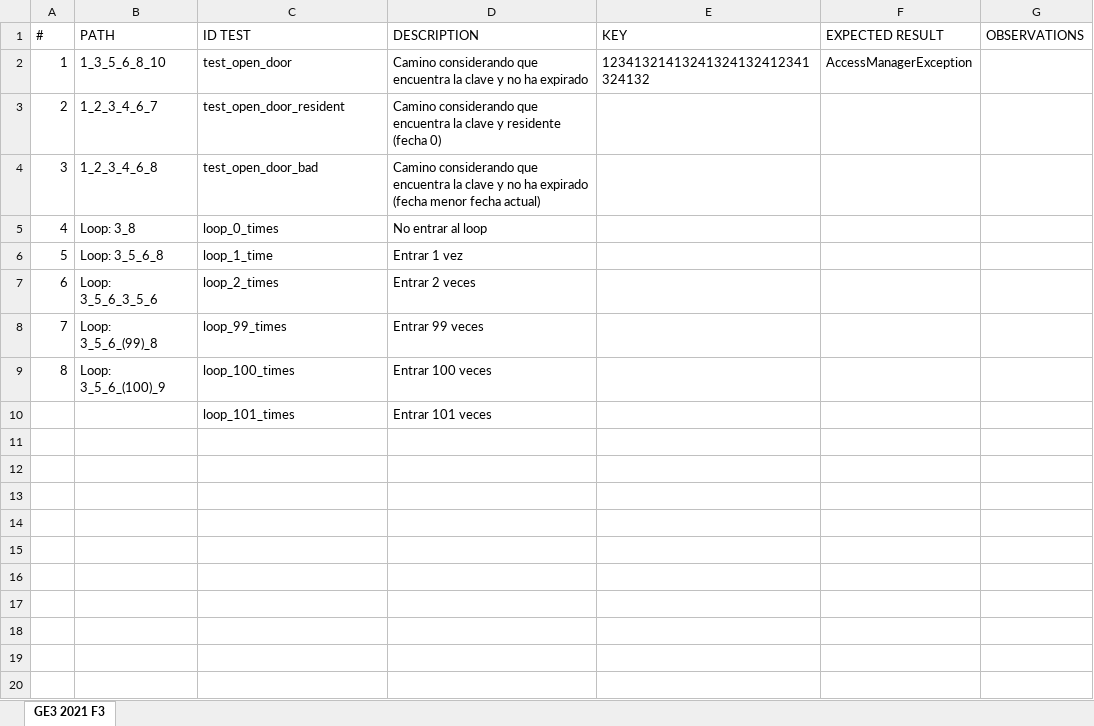
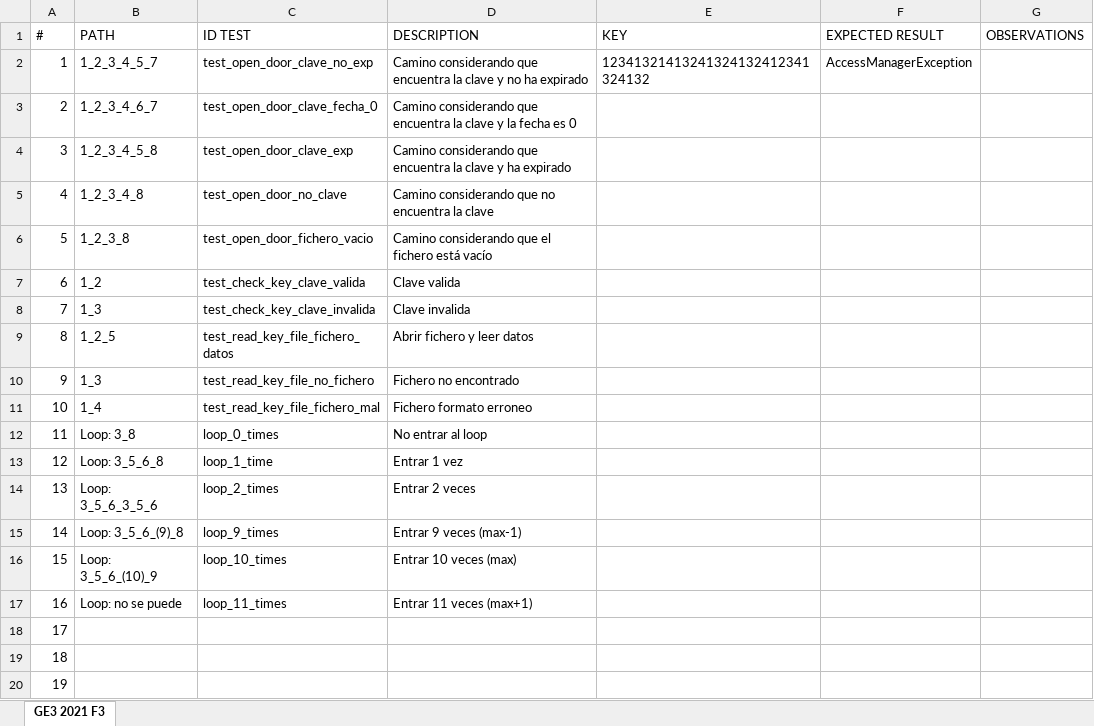
Before and after one commit to 100429094/G81.T17.EG3, an Excel workbook: GE3_TestCasesTemplate_v1.0.xlsx, sheet GE3 2021 F3, drawn as a sheet; values as stored, in another font and other column widths than the file's, no borders; table styles not drawn; removed rows and columns are numbered as before the commit, all else as after; the diff names each change by its address in the sheet, - before the commit and + after, or states it on an @@ line.

Commit message:
funcionalidades 1 y 2 pasando test excel 3 metido

```diff
--- a/GE3_TestCasesTemplate_v1.0.xlsx (sheet GE3 2021 F3)
+++ b/GE3_TestCasesTemplate_v1.0.xlsx (sheet GE3 2021 F3)
-B2 (PATH): 1_3_5_6_8_10
+B2 (PATH): 1_2_3_4_5_7
-C2 (ID TEST): test_open_door
+C2 (ID TEST): test_open_door_clave_no_exp
-C3 (ID TEST): test_open_door_resident
+C3 (ID TEST): test_open_door_clave_fecha_0
-D3 (DESCRIPTION): …clave y residente (fecha 0)
+D3 (DESCRIPTION): …clave y la fecha es 0
-row 4: 3 | 1_2_3_4_6_8 | test_open_door_bad | Camino considerando que encuentra la clave y no ha expirado (fecha menor fecha actual)
+row 4: 3 | 1_2_3_4_5_8 | test_open_door_clave_exp | Camino considerando que encuentra la clave y ha expirado
+row 5: 4 | 1_2_3_4_8 | test_open_door_no_clave | Camino considerando que no encuentra la clave
+row 6: 5 | 1_2_3_8 | test_open_door_fichero_vacio | Camino considerando que el fichero está vacío
+row 7: 6 | 1_2 | test_check_key_clave_valida | Clave valida
+row 8: 7 | 1_3 | test_check_key_clave_invalida | Clave invalida
+row 9: 8 | 1_2_5 | test_read_key_file_fichero_datos | Abrir fichero y leer datos
+row 10: 9 | 1_3 | test_read_key_file_no_fichero | Fichero no encontrado
+row 11: 10 | 1_4 | test_read_key_file_fichero_mal | Fichero formato erroneo
@@ column A (#) renumbered between rows 12 and 18 @@
-B15 (PATH): Loop: 3_5_6_(99)_8
+B15 (PATH): Loop: 3_5_6_(9)_8
-C15 (ID TEST): loop_99_times
+C15 (ID TEST): loop_9_times
-D15 (DESCRIPTION): Entrar 99 veces
+D15 (DESCRIPTION): Entrar 9 veces (max-1)
-B16 (PATH): Loop: 3_5_6_(100)_9
+B16 (PATH): Loop: 3_5_6_(10)_9
-C16 (ID TEST): loop_100_times
+C16 (ID TEST): loop_10_times
-D16 (DESCRIPTION): Entrar 100 veces
+D16 (DESCRIPTION): Entrar 10 veces (max)
+row 17: 16 | Loop: no se puede | loop_11_times | Entrar 11 veces (max+1)
-C18 (ID TEST): loop_101_times
+C18 (ID TEST): (empty)
-D18 (DESCRIPTION): Entrar 101 veces
+D18 (DESCRIPTION): (empty)
+row 19: 18
+row 20: 19
```
Also changed, not shown: 9 other files.
